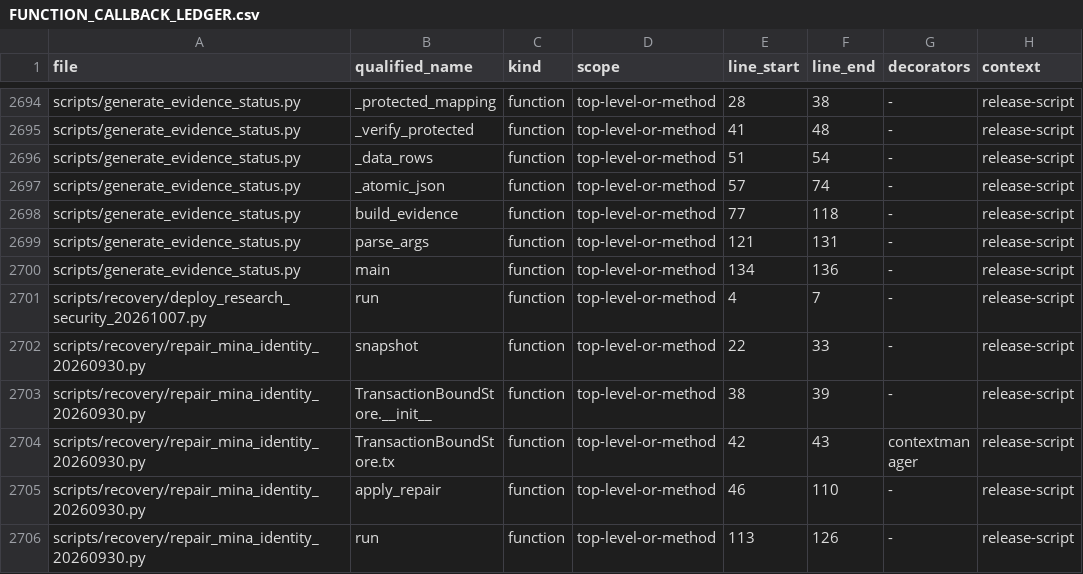
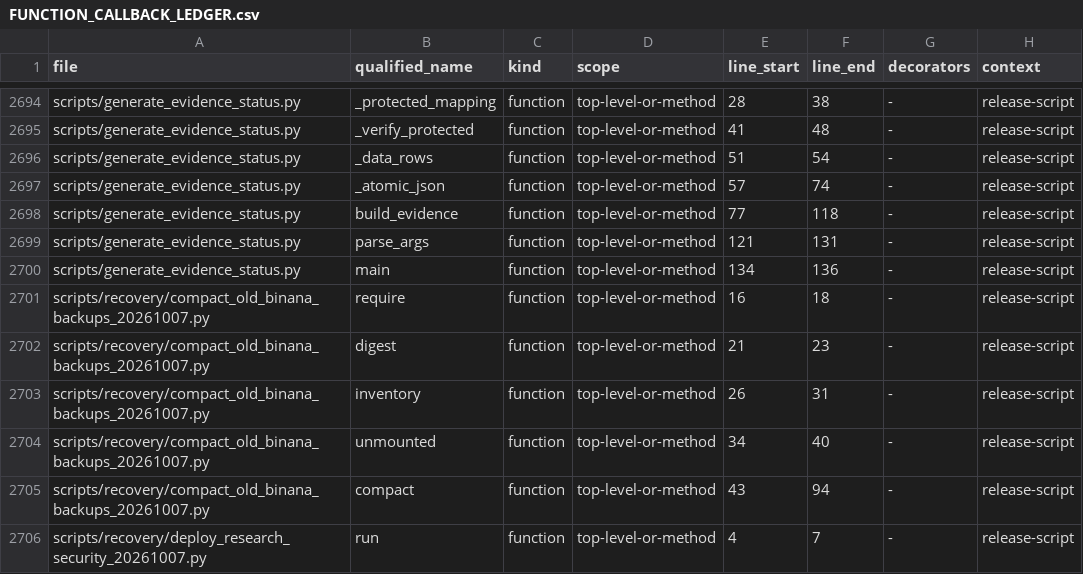
Before and after one commit to asad13-Binana/Binana-Binance-Spot-Trading-Sharia-Compliance-BOT-TestNet, a CSV file: docs/audit/FUNCTION_CALLBACK_LEDGER.csv, drawn as a sheet; only a part is shown, gaps mark what is left out; the shorter side is filled out with more unchanged rows; the diff covers the shown part only.

Commit message:
Validate Testnet order parameters and reclaim verified backup duplicates

```diff
--- a/docs/audit/FUNCTION_CALLBACK_LEDGER.csv
+++ b/docs/audit/FUNCTION_CALLBACK_LEDGER.csv
@@ -2700,2 +2700,7 @@ scripts/generate_evidence_status.py,parse_args,function,top-level-or-method,121,
 scripts/generate_evidence_status.py,main,function,top-level-or-method,134,136,-,release-script
+scripts/recovery/compact_old_binana_backups_20261007.py,require,function,top-level-or-method,16,18,-,release-script
+scripts/recovery/compact_old_binana_backups_20261007.py,digest,function,top-level-or-method,21,23,-,release-script
+scripts/recovery/compact_old_binana_backups_20261007.py,inventory,function,top-level-or-method,26,31,-,release-script
+scripts/recovery/compact_old_binana_backups_20261007.py,unmounted,function,top-level-or-method,34,40,-,release-script
+scripts/recovery/compact_old_binana_backups_20261007.py,compact,function,top-level-or-method,43,94,-,release-script
 scripts/recovery/deploy_research_security_20261007.py,run,function,top-level-or-method,4,7,-,release-script
```
Also changed, not shown: 15 added rows elsewhere in this file, docs/audit/FILE_REVIEW_LEDGER.csv, 8 other files.
